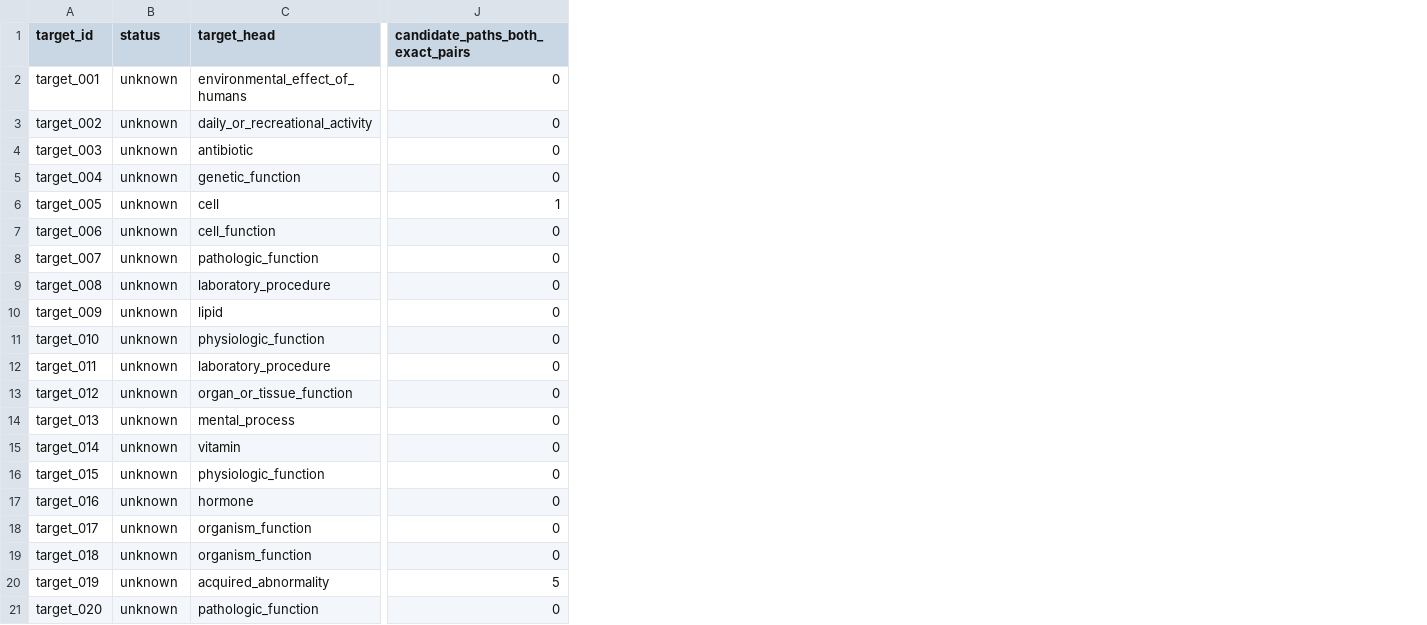
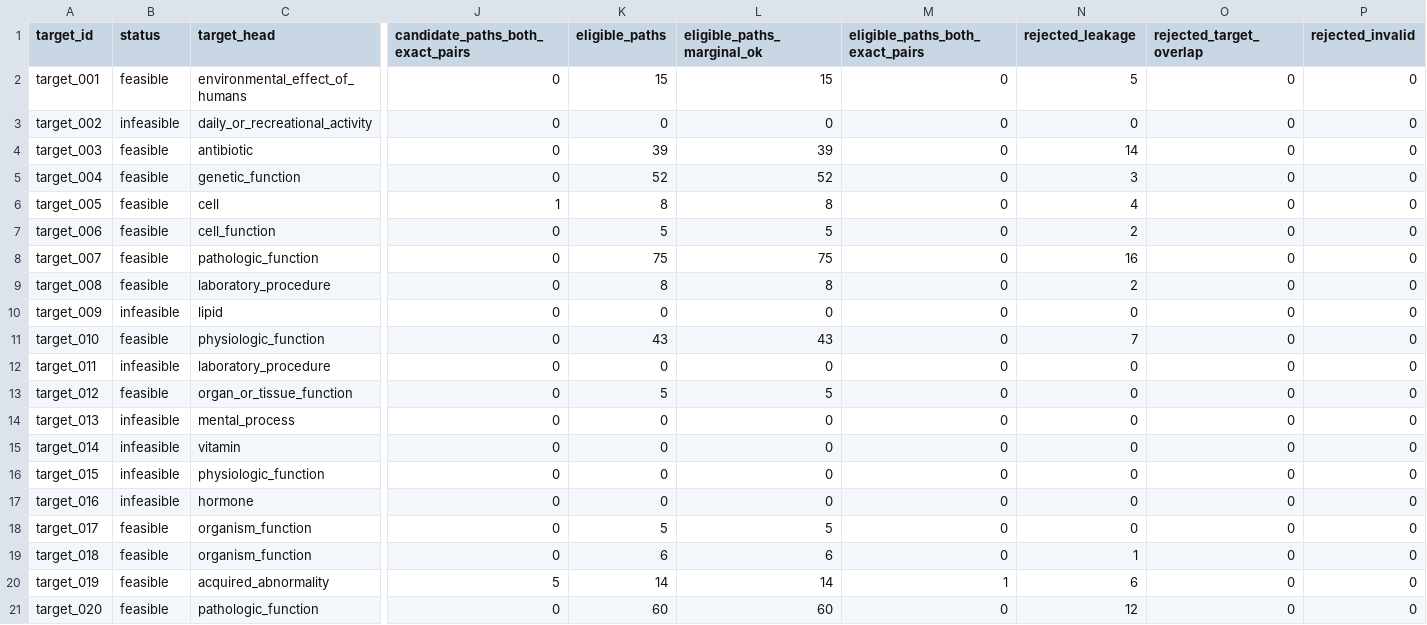
Before and after one commit to ZalakChauhan123/robust_embedding, a CSV file: Mass_implement/outputs/Experiments/UMLS_tail_v1/semantic_audit/target_semantic_audit.csv, drawn as a sheet; only a part is shown, gaps mark what is left out; the diff names each change by its address in the sheet, - before the commit and + after, or states it on an @@ line.

Commit message:
Update semantic audit summary and target semantic audit data
- Added new metrics to the semantic audit summary JSON, including eligible paths, rejected leakage, and targets with eligible paths.
- Modified target semantic audit CSV to include new columns for eligible paths, rejected counts, and updated status for each target.
- Adjusted values for existing targets based on new eligibility criteria.

```diff
--- a/Mass_implement/outputs/Experiments/UMLS_tail_v1/semantic_audit/target_semantic_audit.csv
+++ b/Mass_implement/outputs/Experiments/UMLS_tail_v1/semantic_audit/target_semantic_audit.csv
+column K (eligible_paths), rows 2-21: 15 | 0 | 39 | 52 | 8 | 5 | 75 | 8 | 0 | 43 | 0 | 5 | 0 | 0 | 0 | 0 | 5 | 6 | 14 | 60
+column L (eligible_paths_marginal_ok), rows 2-21: 15 | 0 | 39 | 52 | 8 | 5 | 75 | 8 | 0 | 43 | 0 | 5 | 0 | 0 | 0 | 0 | 5 | 6 | 14 | 60
+column M (eligible_paths_both_exact_pairs), rows 2-21: 0 | 0 | 0 | 0 | 0 | 0 | 0 | 0 | 0 | 0 | 0 | 0 | 0 | 0 | 0 | 0 | 0 | 0 | 1 | 0
+column N (rejected_leakage), rows 2-21: 5 | 0 | 14 | 3 | 4 | 2 | 16 | 2 | 0 | 7 | 0 | 0 | 0 | 0 | 0 | 0 | 0 | 1 | 6 | 12
+column O (rejected_target_overlap), rows 2-21: all 0
+column P (rejected_invalid), rows 2-21: all 0
-B2 (status): unknown
+B2 (status): feasible
-B3 (status): unknown
+B3 (status): infeasible
-B4:B9 (status): unknown
+B4:B9 (status): feasible
-B10 (status): unknown
+B10 (status): infeasible
-B11 (status): unknown
+B11 (status): feasible
-B12 (status): unknown
+B12 (status): infeasible
-B13 (status): unknown
+B13 (status): feasible
-B14:B17 (status): unknown
+B14:B17 (status): infeasible
-B18:B21 (status): unknown
+B18:B21 (status): feasible
```
Also changed, not shown: 4 other files.
